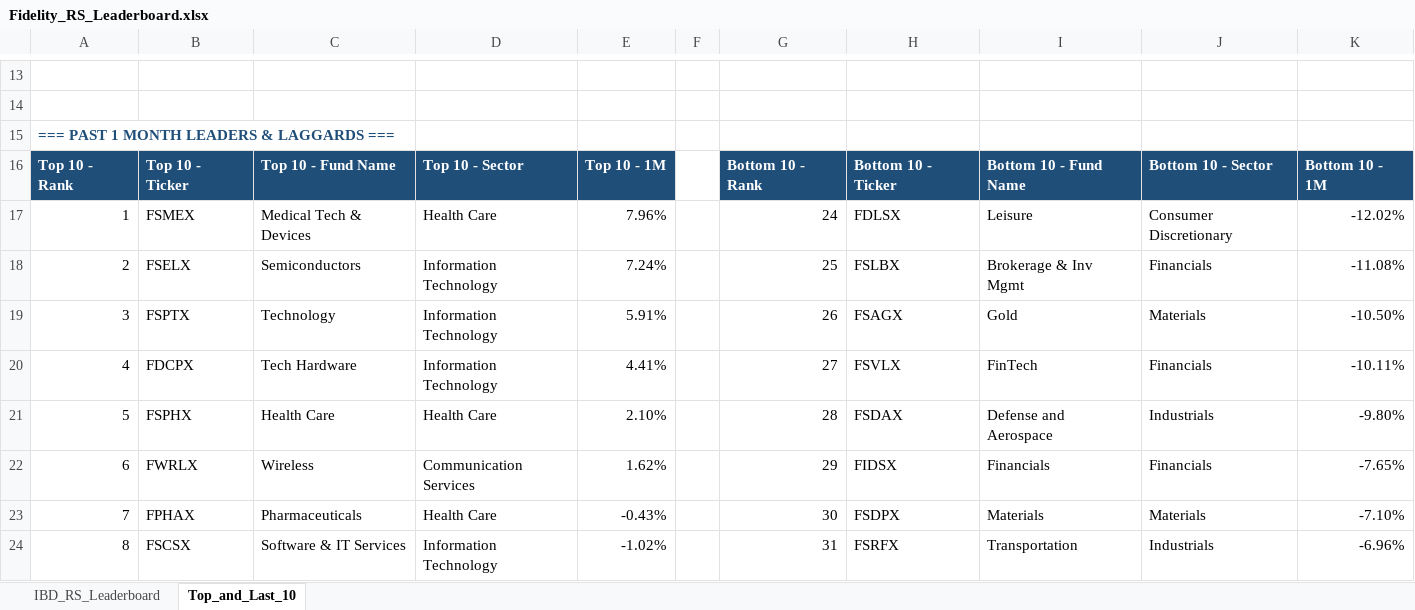
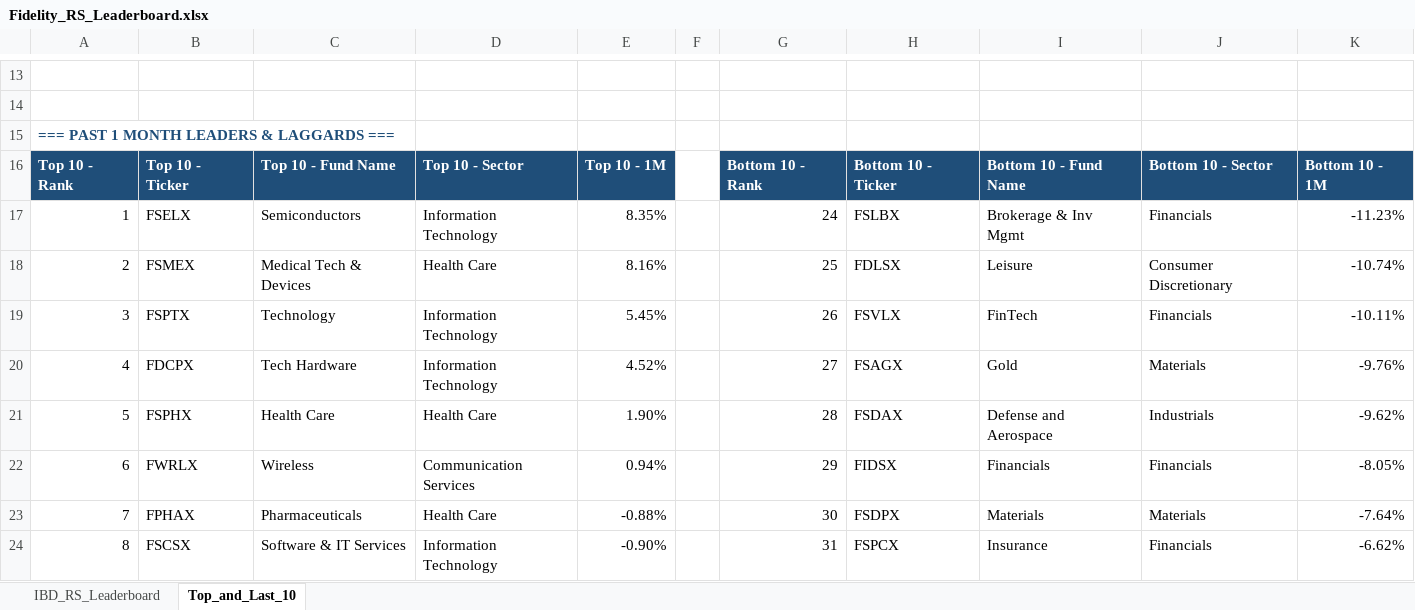
Before and after one commit to Jamesssurfer/Fidelity-Sector-Tracker, an Excel workbook: Fidelity_RS_Leaderboard.xlsx, sheet Top_and_Last_10, drawn as a sheet; only a part is shown, gaps mark what is left out; values as stored, in another font and other column widths than the file's, no borders; formulas without a stored value are shown as written; removed rows and columns are numbered as before the commit, all else as after; the diff covers the shown part only; the diff names each change by its address in the sheet, - before the commit and + after, or states it on an @@ line.

```diff
--- a/Fidelity_RS_Leaderboard.xlsx (sheet Top_and_Last_10)
+++ b/Fidelity_RS_Leaderboard.xlsx (sheet Top_and_Last_10)
-row 17: 1 | FSMEX | Medical Tech & Devices | Health Care | 7.96% |  | 24 | FDLSX | Leisure | Consumer Discretionary | -12.02%
-A17: 2
+A17: 1
-E17: 7.24%
+E17: 8.35%
-G17: 25
+G17: 24
-K17: -11.08%
+K17: -11.23%
+row 18: 2 | FSMEX | Medical Tech & Devices | Health Care | 8.16% |  | 25 | FDLSX | Leisure | Consumer Discretionary | -10.74%
-E19: 5.91%
+E19: 5.45%
-H19: FSAGX
+H19: FSVLX
-I19: Gold
+I19: FinTech
-J19: Materials
+J19: Financials
-K19: -10.50%
+K19: -10.11%
-E20: 4.41%
+E20: 4.52%
-H20: FSVLX
+H20: FSAGX
-I20: FinTech
+I20: Gold
-J20: Financials
+J20: Materials
-K20: -10.11%
+K20: -9.76%
-E21: 2.10%
+E21: 1.90%
-K21: -9.80%
+K21: -9.62%
-E22: 1.62%
+E22: 0.94%
-K22: -7.65%
+K22: -8.05%
-E23: -0.43%
+E23: -0.88%
-K23: -7.10%
+K23: -7.64%
-E24: -1.02%
+E24: -0.90%
-H24: FSRFX
+H24: FSPCX
-I24: Transportation
+I24: Insurance
-J24: Industrials
+J24: Financials
-K24: -6.96%
+K24: -6.62%
```
Also changed, not shown: 1 added row, 1 removed row and 150 edited cells elsewhere in this sheet, sheet IBD_RS_Leaderboard.
